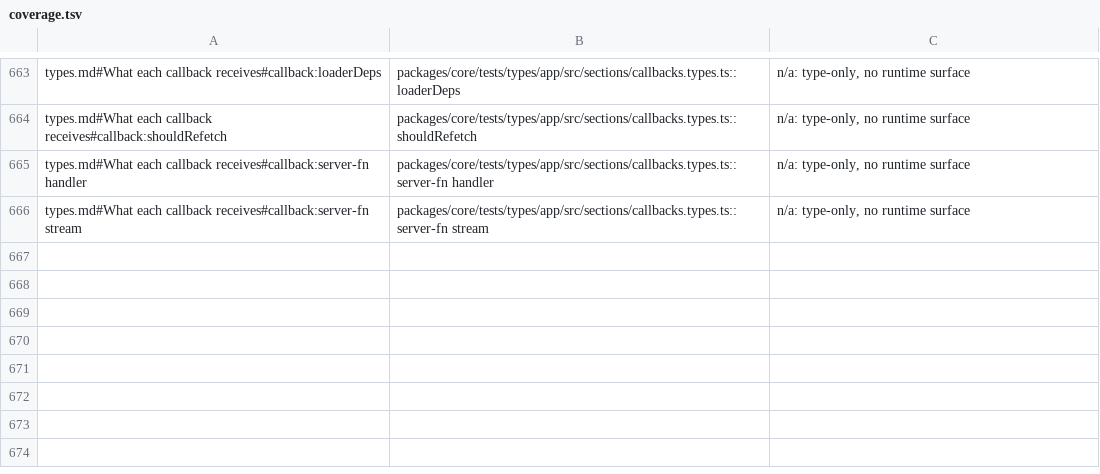
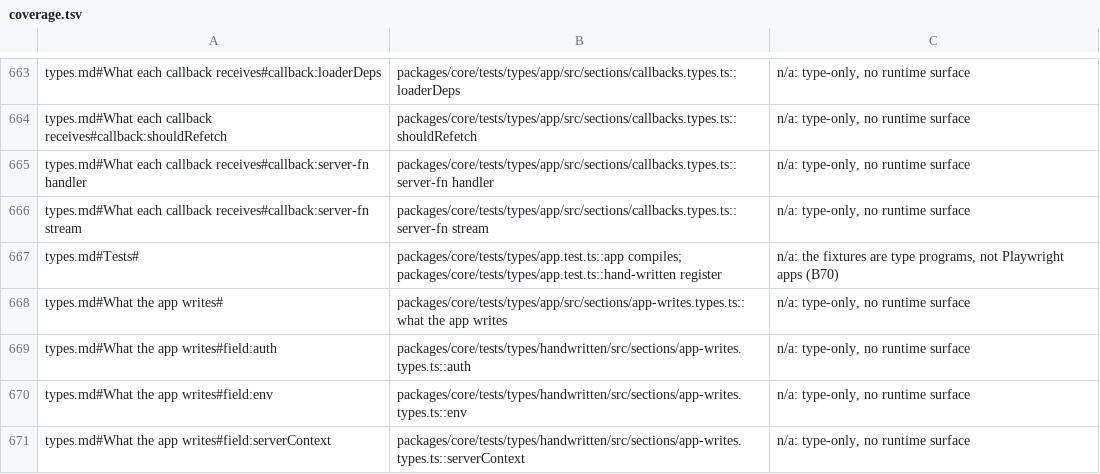
Before and after one commit to lovrozagar/flare, a TSV file: blueprint/coverage.tsv, drawn as a sheet; only a part is shown, gaps mark what is left out.

Commit message:
test(bit-07): types.md What the app writes and Tests map to the two fixtures' cases
Plan 25 5.2, the last two prose sections. What the app writes: the
hand-written fixture, which declares none of the three fields, carries
`auth` (`null` on a required route), `env` (`unknown` on the loader), and
`serverContext` (serverCtx() returns `Record<string, unknown>`); the types
app carries the augmented side, `createServer({ authenticate })` reading
`ctx.env` as the app's `env` and answering the session or null, sync or
async, a session of another shape refused, and `fetch`'s own `env` staying
`unknown`. Tests: the two compile cases of app.test.ts, and the section's
prose now says what the section files and the hand-written fixture are.

The reader: 107 errors to 102, types.md 106 to 101, both sections at 0.

5.3: 1 of 1 mutants killed on the app and 3 of 3 on the hand-written
fixture (TS2349, TS2554).

Blueprint: dx/types.md, the Tests paragraph on app.test.ts; the map file, 5
rows; files.tsv, the two app-writes files.

```diff
--- a/blueprint/coverage.tsv
+++ b/blueprint/coverage.tsv
@@ -666 +666,6 @@ types.md#What each callback receives#callback:server-fn handler	packages/core/te
 types.md#What each callback receives#callback:server-fn stream	packages/core/tests/types/app/src/sections/callbacks.types.ts::server-fn stream	n/a: type-only, no runtime surface
+types.md#Tests#	packages/core/tests/types/app.test.ts::app compiles; packages/core/tests/types/app.test.ts::hand-written register	n/a: the fixtures are type programs, not Playwright apps (B70)
+types.md#What the app writes#	packages/core/tests/types/app/src/sections/app-writes.types.ts::what the app writes	n/a: type-only, no runtime surface
+types.md#What the app writes#field:auth	packages/core/tests/types/handwritten/src/sections/app-writes.types.ts::auth	n/a: type-only, no runtime surface
+types.md#What the app writes#field:env	packages/core/tests/types/handwritten/src/sections/app-writes.types.ts::env	n/a: type-only, no runtime surface
+types.md#What the app writes#field:serverContext	packages/core/tests/types/handwritten/src/sections/app-writes.types.ts::serverContext	n/a: type-only, no runtime surface
```
Also changed, not shown: blueprint/files.tsv, 3 other files.
